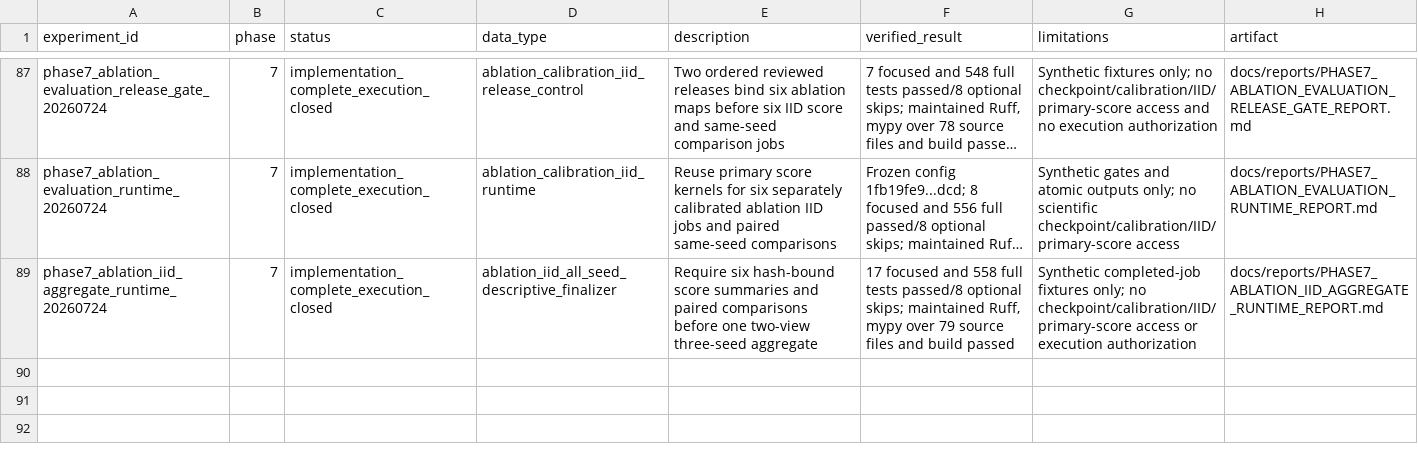
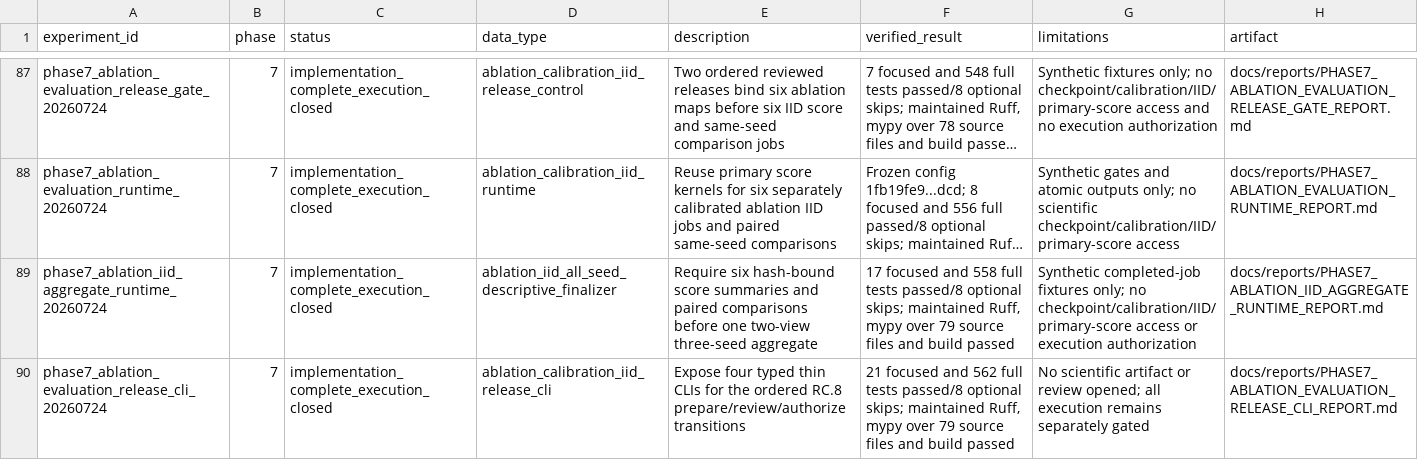
Before and after one commit to lanhung/gw-ampl-est, a CSV file: results/experiment_registry.csv, drawn as a sheet; only a part is shown, gaps mark what is left out; long unchanged cells end in …; the diff names each change by its address in the sheet, - before the commit and + after, or states it on an @@ line.

```diff
--- a/results/experiment_registry.csv
+++ b/results/experiment_registry.csv
+row 90: phase7_ablation_evaluation_release_cli_20260724 | 7 | implementation_complete_execution_closed | ablation_calibration_iid_release_cli | Expose four typed thin CLIs for the ordered RC.8 prepare/review/authorize transitions | 21 focused and 562 full tests passed/8 optional skips; maintained Ruff, mypy over 79 source files and build passed | No scientific artifact or review opened; all execution remains separately gated | docs/reports/PHASE7_ABLATION_EVALUATION_RELEASE_CLI_REPORT.md
```
Also changed, not shown: 9 other files.
